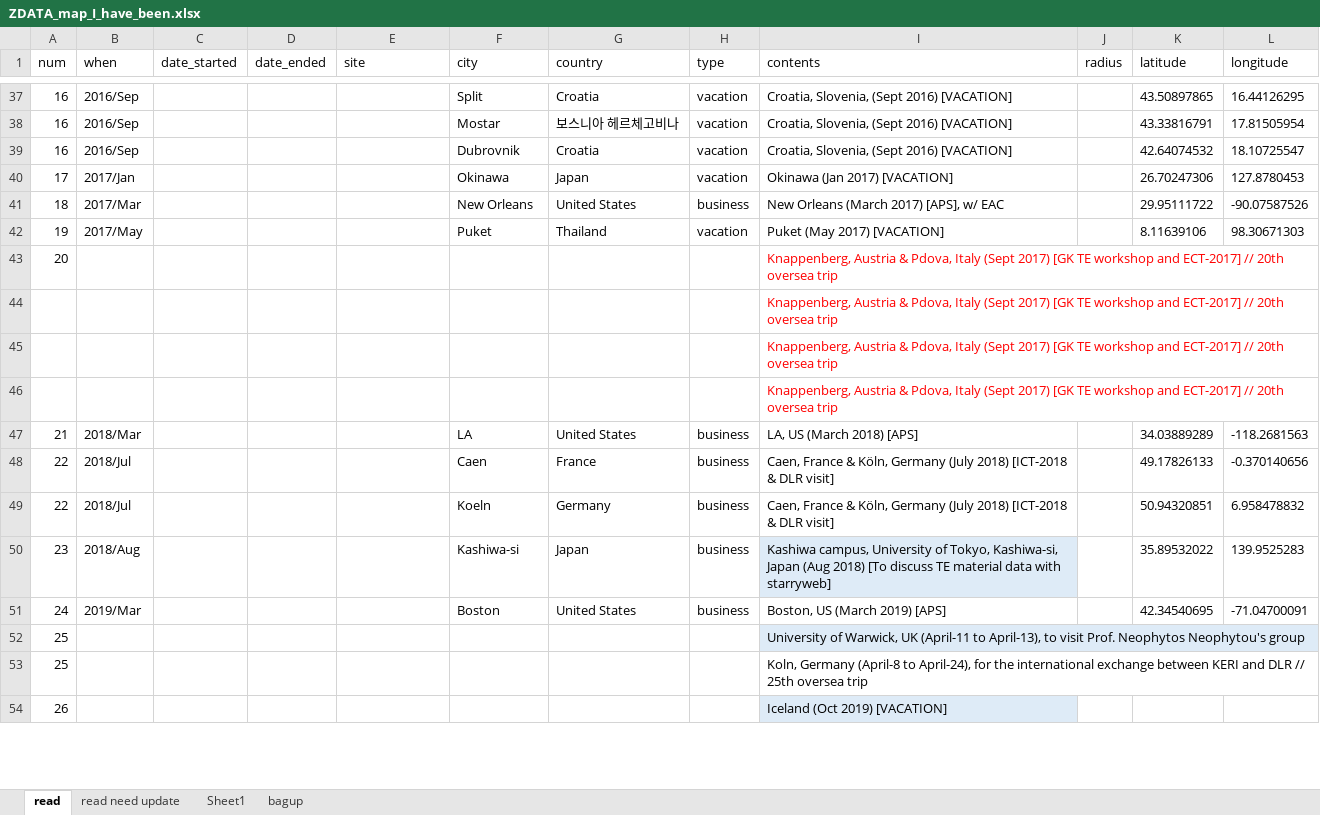
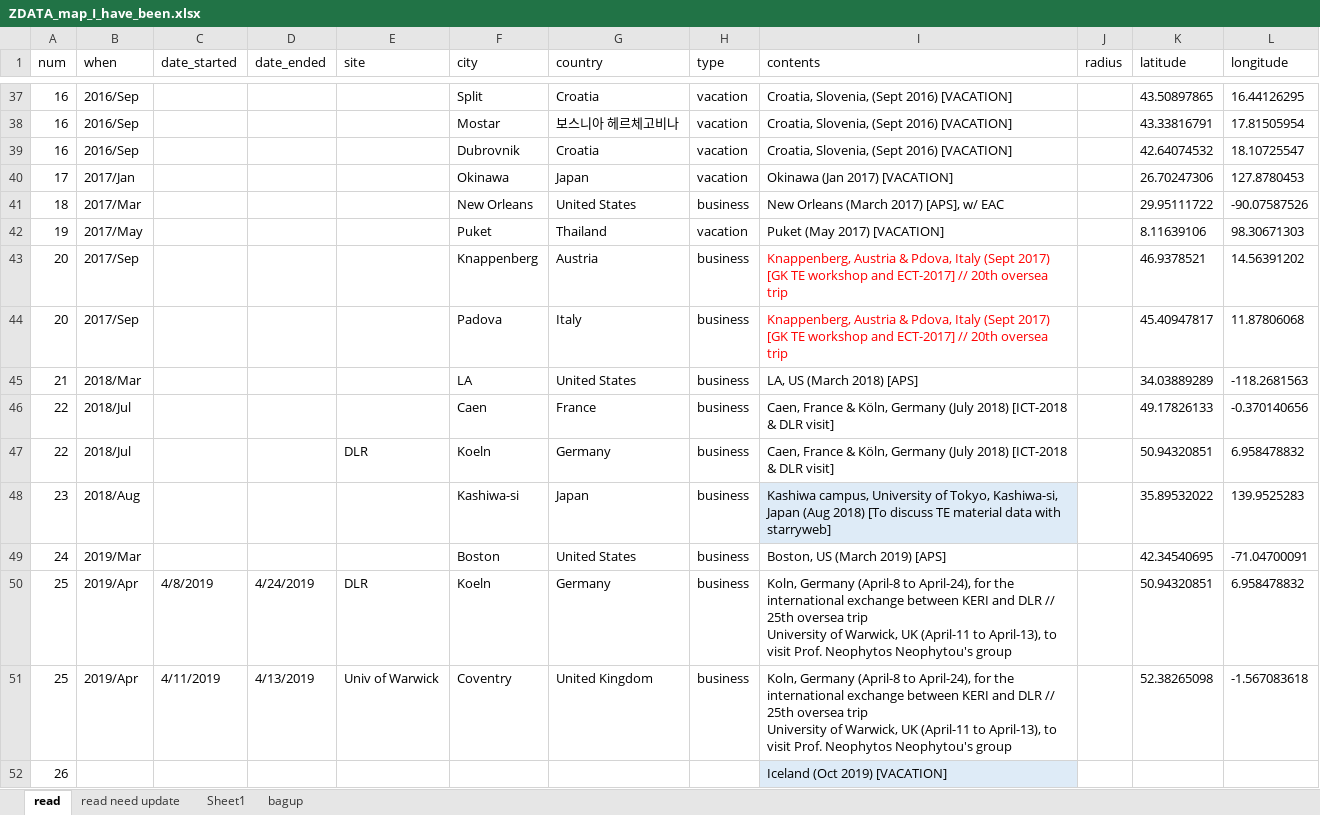
Before and after one commit to byungkiryu/byungkiryu, an Excel workbook: tabs/ZDATA_map_I_have_been.xlsx, sheet read, drawn as a sheet; only a part is shown, gaps mark what is left out; values as stored, in another font and other column widths than the file's, no borders; table styles not drawn; removed rows and columns are numbered as before the commit, all else as after; ↵ is a line break in a cell; the diff covers the shown part only; the diff names each change by its address in the sheet, - before the commit and + after, or states it on an @@ line.

```diff
--- a/tabs/ZDATA_map_I_have_been.xlsx (sheet read)
+++ b/tabs/ZDATA_map_I_have_been.xlsx (sheet read)
-row 43: 20 |  |  |  |  |  |  |  | Knappenberg, Austria & Pdova, Italy (Sept 2017) [GK TE workshop and ECT-2017] // 20th oversea trip
-row 44:  |  |  |  |  |  |  |  | Knappenberg, Austria & Pdova, Italy (Sept 2017) [GK TE workshop and ECT-2017] // 20th oversea trip
-row 45:  |  |  |  |  |  |  |  | Knappenberg, Austria & Pdova, Italy (Sept 2017) [GK TE workshop and ECT-2017] // 20th oversea trip
-row 46:  |  |  |  |  |  |  |  | Knappenberg, Austria & Pdova, Italy (Sept 2017) [GK TE workshop and ECT-2017] // 20th oversea trip
+row 43: 20 | 2017/Sep |  |  |  | Knappenberg | Austria | business | Knappenberg, Austria & Pdova, Italy (Sept 2017) [GK TE workshop and ECT-2017] // 20th oversea trip |  | 46.9378521 | 14.56391202
+row 44: 20 | 2017/Sep |  |  |  | Padova | Italy | business | Knappenberg, Austria & Pdova, Italy (Sept 2017) [GK TE workshop and ECT-2017] // 20th oversea trip |  | 45.40947817 | 11.87806068
-E47 (site): (empty)
+E47 (site): DLR
-row 52: 25 |  |  |  |  |  |  |  | University of Warwick, UK (April-11 to April-13), to visit Prof. Neophytos Neophytou's group
-row 53: 25 |  |  |  |  |  |  |  | Koln, Germany (April-8 to April-24), for the international exchange between KERI and DLR // 25th oversea trip
+row 50: 25 | 2019/Apr | 4/8/2019 | 4/24/2019 | DLR | Koeln | Germany | business | Koln, Germany (April-8 to April-24), for the international exchange between KERI and DLR // 25th oversea trip ↵ University of Warwick, UK (April-11 to April-13), to visit Prof. Neophytos Neophytou's group |  | 50.94320851 | 6.958478832
+row 51: 25 | 2019/Apr | 4/11/2019 | 4/13/2019 | Univ of Warwick | Coventry | United Kingdom | business | Koln, Germany (April-8 to April-24), for the international exchange between KERI and DLR // 25th oversea trip ↵ University of Warwick, UK (April-11 to April-13), to visit Prof. Neophytos Neophytou's group |  | 52.38265098 | -1.567083618
```
Also changed, not shown: 6 added rows, 2 removed rows, 21 edited cells and cell formats elsewhere in this sheet, tabs/ZDATA__presentations.xlsx, tabs/ZDATA_map_collaborations.xlsx, 3 other files.
